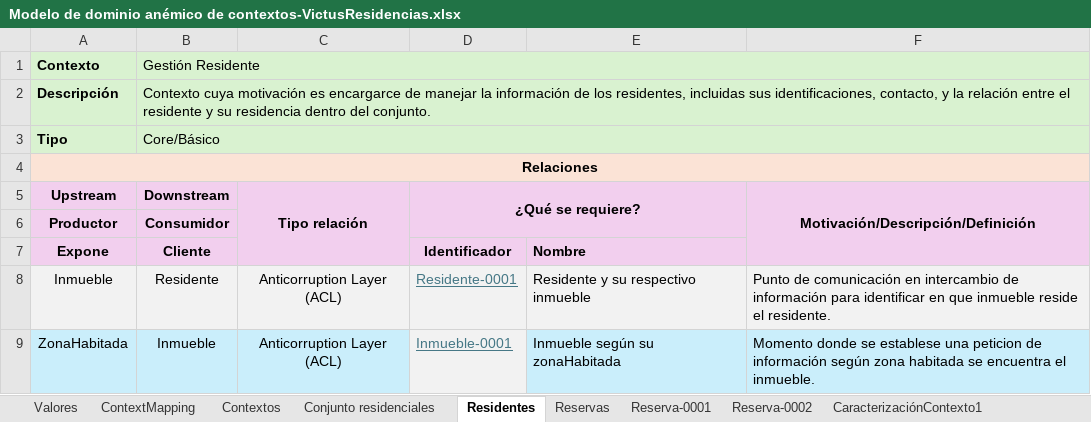
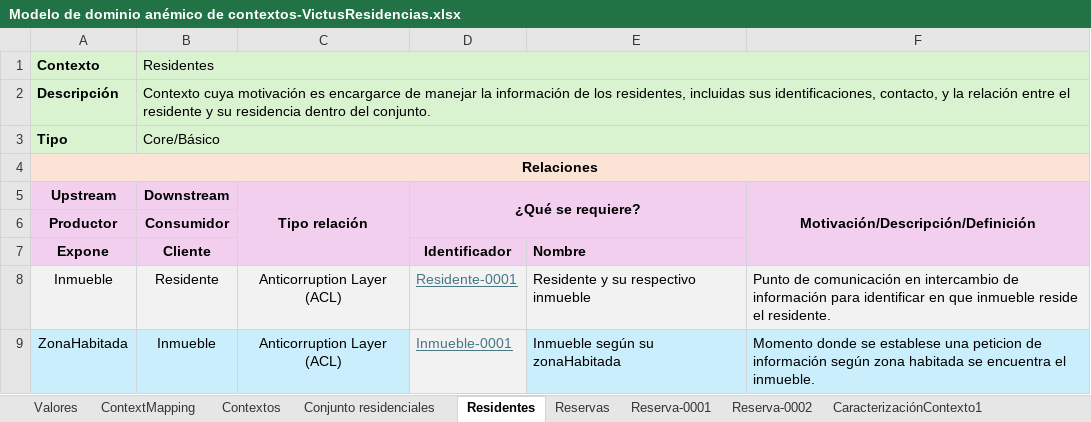
Before and after one commit to JZuluf/victus-doc, an Excel workbook: Doo-Doc/Seccion # 6/Modelo de dominio anémico de contextos-VictusResidencias.xlsx, sheet Residentes, drawn as a sheet; values as stored, in another font and other column widths than the file's, no borders; the diff names each change by its address in the sheet, - before the commit and + after, or states it on an @@ line.

```diff
--- a/Doo-Doc/Seccion # 6/Modelo de dominio anémico de contextos-VictusResidencias.xlsx (sheet Residentes)
+++ b/Doo-Doc/Seccion # 6/Modelo de dominio anémico de contextos-VictusResidencias.xlsx (sheet Residentes)
-B1 (Downstream): Gestión Residente
+B1 (Downstream): Residentes
```
Also changed, not shown: sheet Contextos, sheet Reservas, sheet Conjunto residenciales, charts or pictures, Doo-Doc/Seccion # 6/Modelo De Dominio Enriquesido Conjuntos Residenciales.xlsx, 5 other files.
